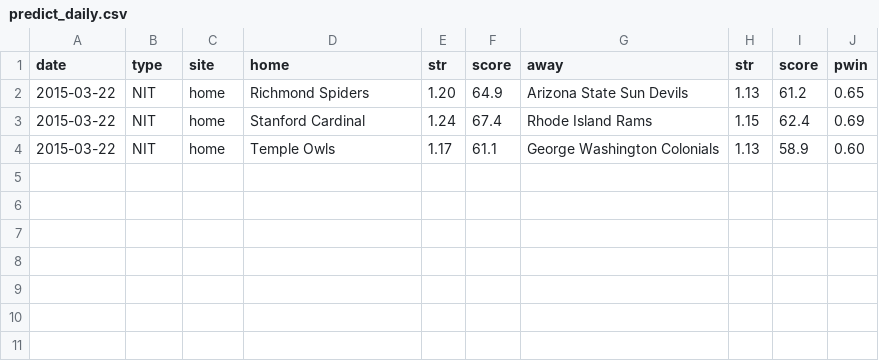
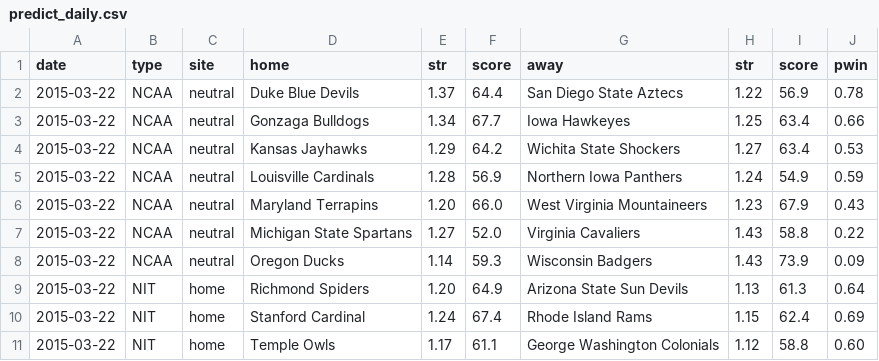
Before and after one commit to octonion/basketball, a CSV file: ncaa_sr/sos/predict_daily.csv, drawn as a sheet.

Commit message:
NCAA men's basketball update for 2014-15.

```diff
--- a/ncaa_sr/sos/predict_daily.csv
+++ b/ncaa_sr/sos/predict_daily.csv
@@ -1,4 +1,11 @@
 date,type,site,home,str,score,away,str,score,pwin
-2015-03-22,NIT,home,Richmond Spiders,1.20,64.9,Arizona State Sun Devils,1.13,61.2,0.65
+2015-03-22,NCAA,neutral,Duke Blue Devils,1.37,64.4,San Diego State Aztecs,1.22,56.9,0.78
+2015-03-22,NCAA,neutral,Gonzaga Bulldogs,1.34,67.7,Iowa Hawkeyes,1.25,63.4,0.66
+2015-03-22,NCAA,neutral,Kansas Jayhawks,1.29,64.2,Wichita State Shockers,1.27,63.4,0.53
+2015-03-22,NCAA,neutral,Louisville Cardinals,1.28,56.9,Northern Iowa Panthers,1.24,54.9,0.59
+2015-03-22,NCAA,neutral,Maryland Terrapins,1.20,66.0,West Virginia Mountaineers,1.23,67.9,0.43
+2015-03-22,NCAA,neutral,Michigan State Spartans,1.27,52.0,Virginia Cavaliers,1.43,58.8,0.22
+2015-03-22,NCAA,neutral,Oregon Ducks,1.14,59.3,Wisconsin Badgers,1.43,73.9,0.09
+2015-03-22,NIT,home,Richmond Spiders,1.20,64.9,Arizona State Sun Devils,1.13,61.3,0.64
 2015-03-22,NIT,home,Stanford Cardinal,1.24,67.4,Rhode Island Rams,1.15,62.4,0.69
-2015-03-22,NIT,home,Temple Owls,1.17,61.1,George Washington Colonials,1.13,58.9,0.60
+2015-03-22,NIT,home,Temple Owls,1.17,61.1,George Washington Colonials,1.12,58.8,0.60
```
Also changed, not shown: ncaa_sr/sos/predict_weekly.csv, 8 other files.
